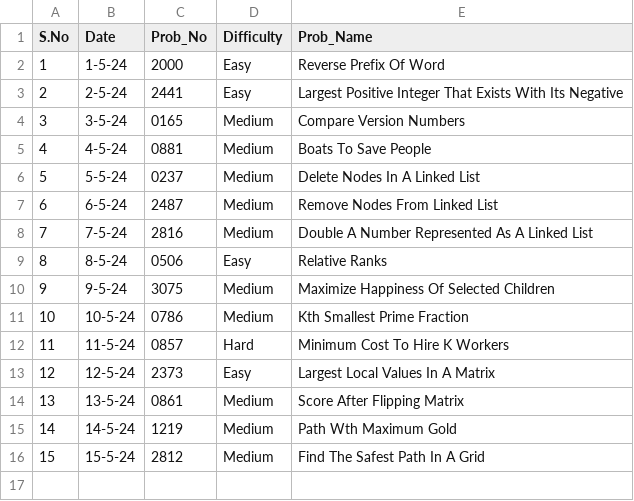
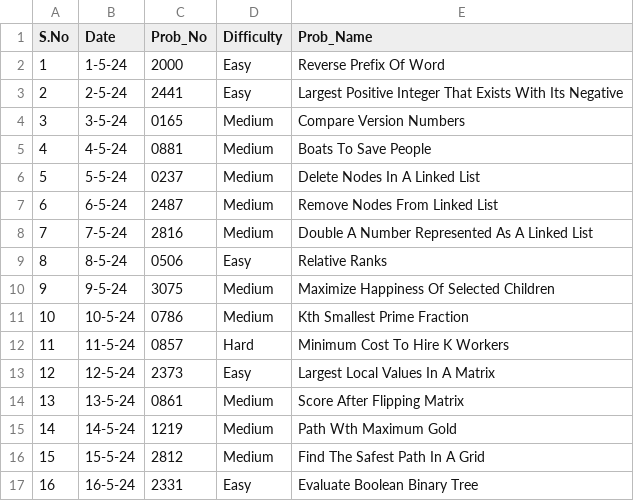
Before and after one commit to NAVNEET-KHARB/LeetCode, a CSV file: POTD.csv, drawn as a sheet; the diff names each change by its address in the sheet, - before the commit and + after, or states it on an @@ line.

Commit message:
Evaluate Boolean Binary Tree

```diff
--- a/POTD.csv
+++ b/POTD.csv
+row 17: 16 | 16-5-24 | 2331 | Easy | Evaluate Boolean Binary Tree
```
Also changed, not shown: 2 other files.
